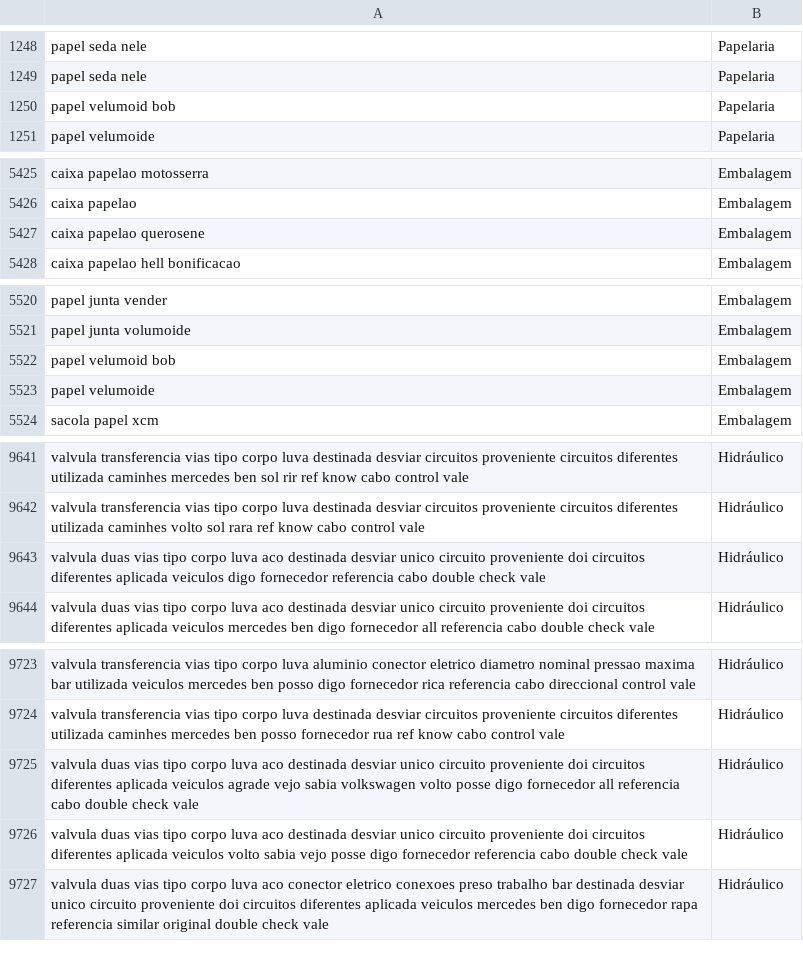
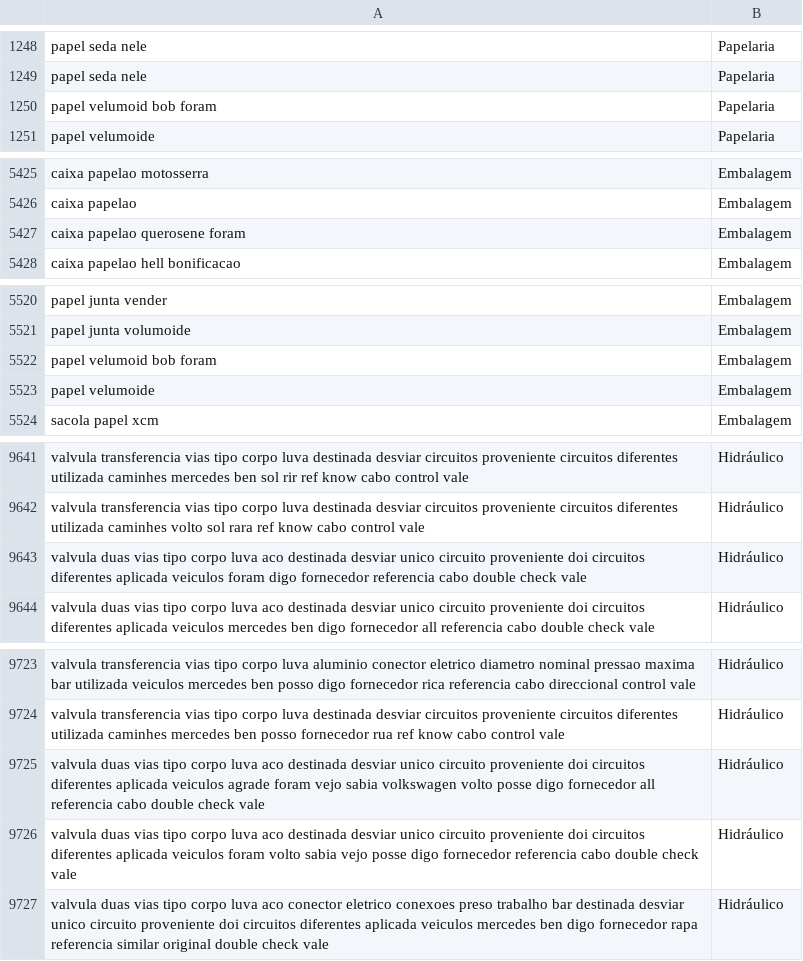
Before and after one commit to Herikc2/Infnet-Produto, a CSV file: data/produtos_pos_tratamento.csv, drawn as a sheet; only a part is shown, gaps mark what is left out; the diff covers the shown part only.

```diff
--- a/data/produtos_pos_tratamento.csv
+++ b/data/produtos_pos_tratamento.csv
@@ -1249,3 +1249,3 @@ papel seda nele,Papelaria
 papel seda nele,Papelaria
-papel velumoid bob,Papelaria
+papel velumoid bob foram,Papelaria
 papel velumoide,Papelaria
@@ -5426,3 +5426,3 @@ caixa papelao motosserra,Embalagem
 caixa papelao,Embalagem
-caixa papelao querosene,Embalagem
+caixa papelao querosene foram,Embalagem
 caixa papelao hell bonificacao,Embalagem
@@ -5521,3 +5521,3 @@ papel junta vender,Embalagem
 papel junta volumoide,Embalagem
-papel velumoid bob,Embalagem
+papel velumoid bob foram,Embalagem
 papel velumoide,Embalagem
@@ -9642,3 +9642,3 @@ valvula transferencia vias tipo corpo luva destinada desviar circuitos provenien
 valvula transferencia vias tipo corpo luva destinada desviar circuitos proveniente circuitos diferentes utilizada caminhes volto sol rara ref know cabo control vale,Hidráulico
-valvula duas vias tipo corpo luva aco destinada desviar unico circuito proveniente doi circuitos diferentes aplicada veiculos digo fornecedor referencia cabo double check vale,Hidráulico
+valvula duas vias tipo corpo luva aco destinada desviar unico circuito proveniente doi circuitos diferentes aplicada veiculos foram digo fornecedor referencia cabo double check vale,Hidráulico
 valvula duas vias tipo corpo luva aco destinada desviar unico circuito proveniente doi circuitos diferentes aplicada veiculos mercedes ben digo fornecedor all referencia cabo double check vale,Hidráulico
@@ -9724,4 +9724,4 @@ valvula transferencia vias tipo corpo luva aluminio conector eletrico diametro n
 valvula transferencia vias tipo corpo luva destinada desviar circuitos proveniente circuitos diferentes utilizada caminhes mercedes ben posso fornecedor rua ref know cabo control vale,Hidráulico
-valvula duas vias tipo corpo luva aco destinada desviar unico circuito proveniente doi circuitos diferentes aplicada veiculos agrade vejo sabia volkswagen volto posse digo fornecedor all referencia cabo double check vale,Hidráulico
-valvula duas vias tipo corpo luva aco destinada desviar unico circuito proveniente doi circuitos diferentes aplicada veiculos volto sabia vejo posse digo fornecedor referencia cabo double check vale,Hidráulico
+valvula duas vias tipo corpo luva aco destinada desviar unico circuito proveniente doi circuitos diferentes aplicada veiculos agrade foram vejo sabia volkswagen volto posse digo fornecedor all referencia cabo double check vale,Hidráulico
+valvula duas vias tipo corpo luva aco destinada desviar unico circuito proveniente doi circuitos diferentes aplicada veiculos foram volto sabia vejo posse digo fornecedor referencia cabo double check vale,Hidráulico
 valvula duas vias tipo corpo luva aco conector eletrico conexoes preso trabalho bar destinada desviar unico circuito proveniente doi circuitos diferentes aplicada veiculos mercedes ben digo fornecedor rapa referencia similar original double check vale,Hidráulico
```
Also changed, not shown: 13 edited cells elsewhere in this file, 1 other file.
